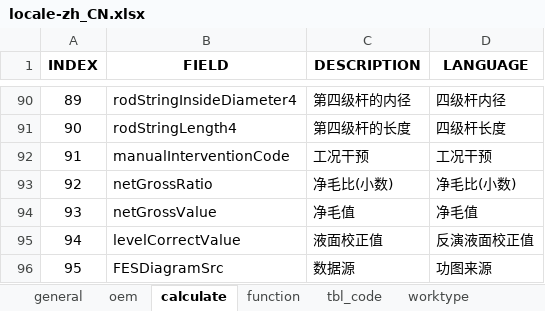
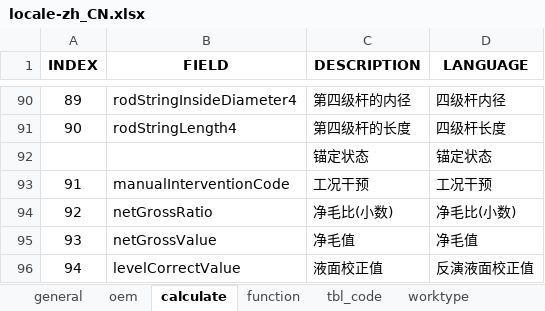
Before and after one commit to cosog/ap, an Excel workbook: WebRoot/oem/cnpc/locale/locale-zh_CN.xlsx, sheet calculate, drawn as a sheet; only a part is shown, gaps mark what is left out; the shorter side is filled out with more unchanged rows; values as stored, in another font and other column widths than the file's, no borders; the diff names each change by its address in the sheet, - before the commit and + after, or states it on an @@ line.

```diff
--- a/WebRoot/oem/cnpc/locale/locale-zh_CN.xlsx (sheet calculate)
+++ b/WebRoot/oem/cnpc/locale/locale-zh_CN.xlsx (sheet calculate)
+row 92:  |  | 锚定状态 | 锚定状态
```
Also changed, not shown: sheet dictionary, WebRoot/oem/cnpc/locale/locale-en.xlsx, WebRoot/oem/cnpc/locale/locale-ru.xlsx, 28 other files.
